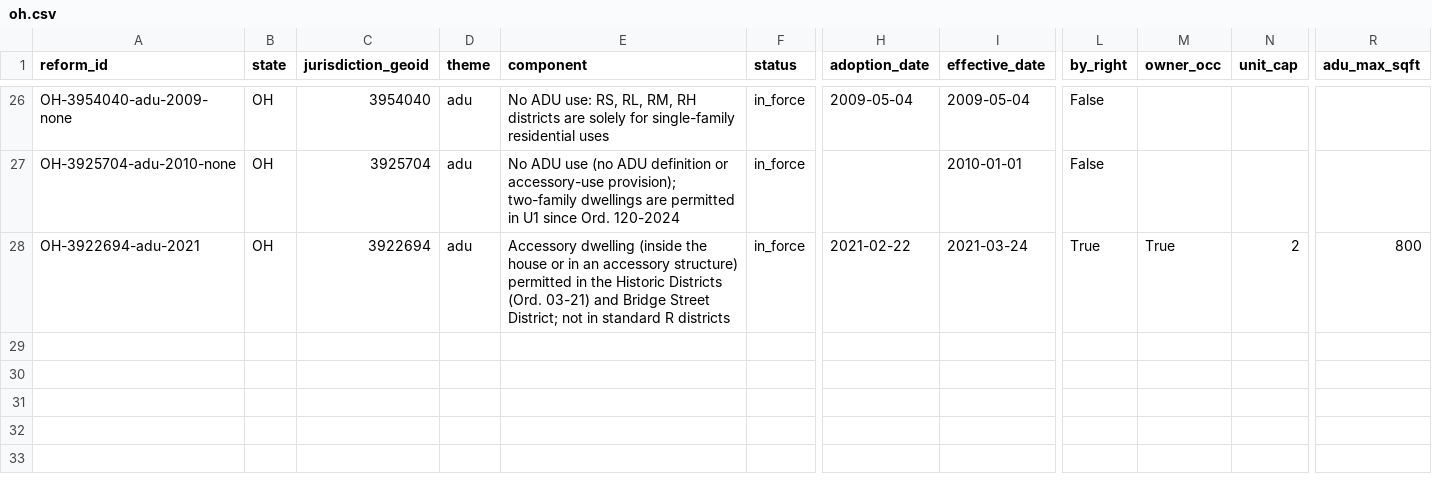
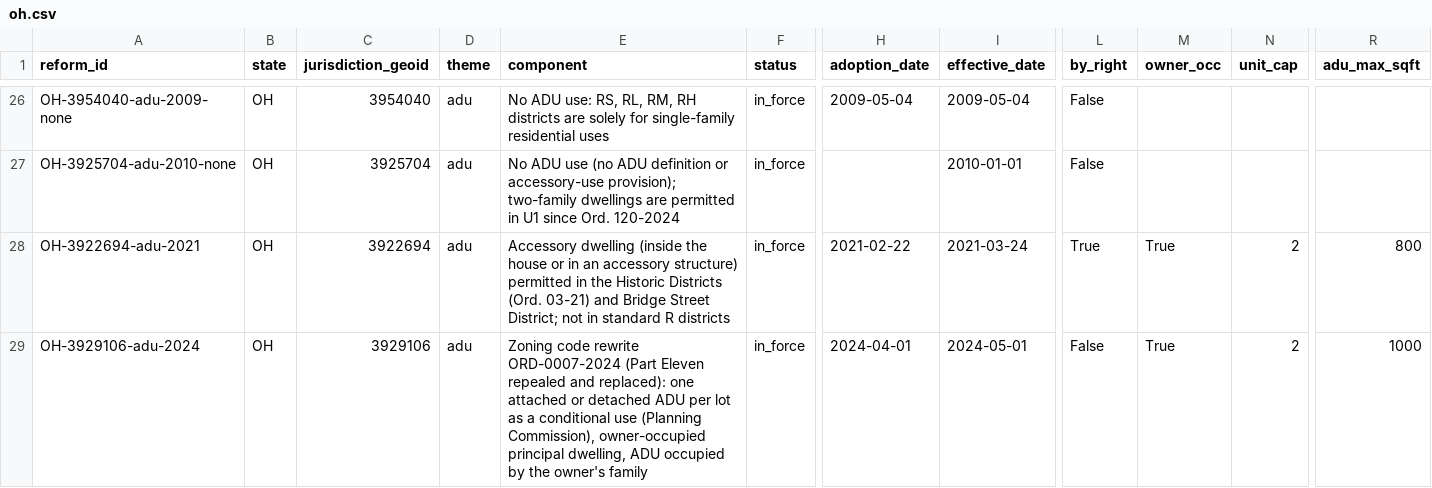
Before and after one commit to cappellacci/lotline, a CSV file: config/reforms/oh.csv, drawn as a sheet; only a part is shown, gaps mark what is left out; rows hold the shown columns only; the diff names each change by its address in the sheet, - before the commit and + after, or states it on an @@ line.

```diff
--- a/config/reforms/oh.csv
+++ b/config/reforms/oh.csv
+row 29: OH-3929106-adu-2024 | OH | 3929106 | adu | Zoning code rewrite ORD-0007-2024 (Part Eleven repealed and replaced): one attached or detached ADU per lot as a conditional use (Planning Commission), owner-occupied principal dwelling, ADU occupied by the owner's family | in_force | 2024-04-01 | 2024-05-01 | False | True | 2 | 1000
```
Also changed, not shown: 5 other files.
